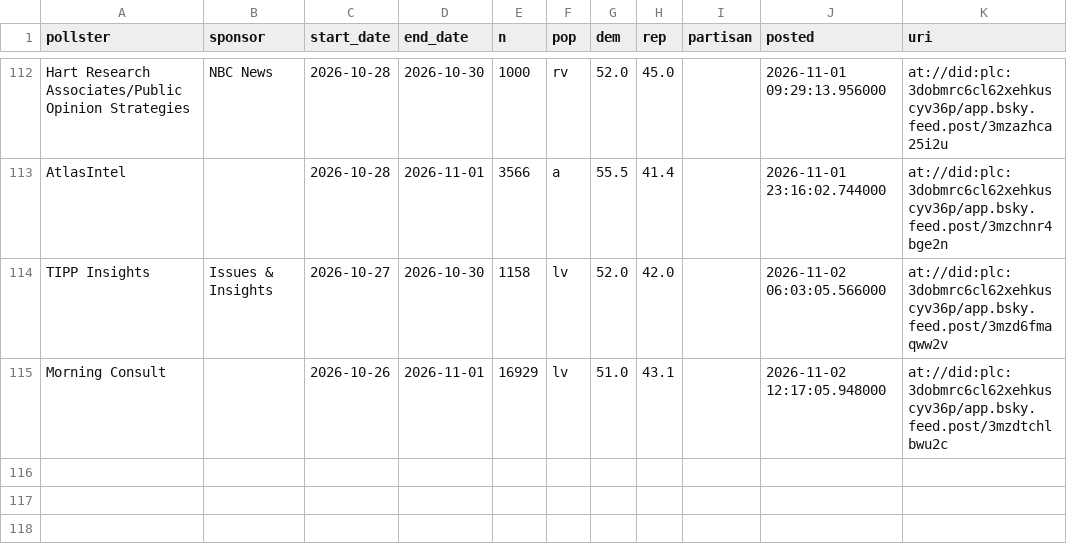
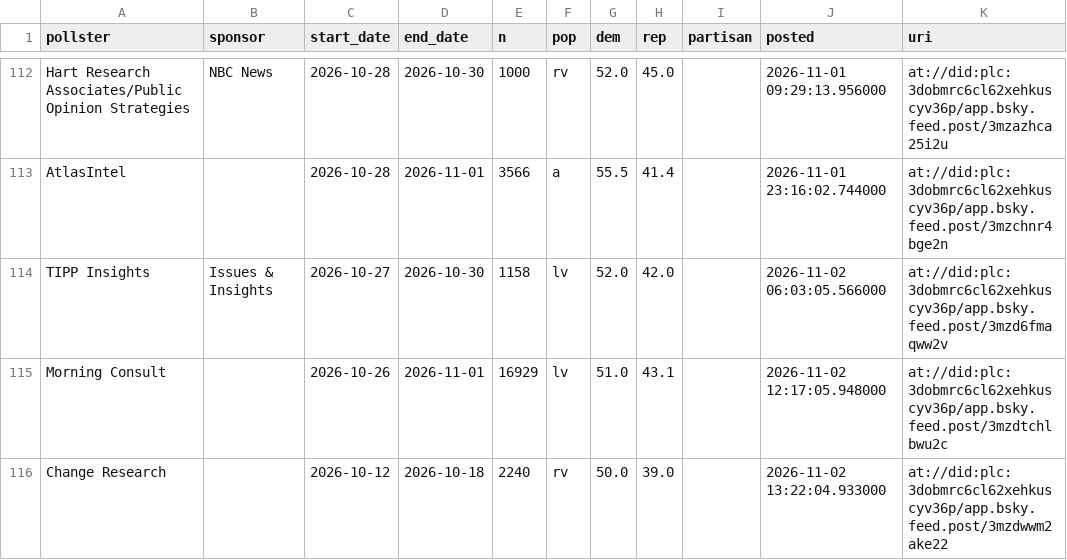
Before and after one commit to scorvec/midterms-2026, a CSV file: data/state/pollresults_generic.csv, drawn as a sheet; only a part is shown, gaps mark what is left out.

```diff
--- a/data/state/pollresults_generic.csv
+++ b/data/state/pollresults_generic.csv
@@ -115 +115,2 @@ TIPP Insights,Issues & Insights,2026-10-27,2026-10-30,1158,lv,52.0,42.0,,2026-11
 Morning Consult,,2026-10-26,2026-11-01,16929,lv,51.0,43.1,,2026-11-02 12:17:05.948000,at://did:plc:3dobmrc6cl62xehkuscyv36p/app.bsky.feed.post/3mzdtchlbwu2c
+Change Research,,2026-10-12,2026-10-18,2240,rv,50.0,39.0,,2026-11-02 13:22:04.933000,at://did:plc:3dobmrc6cl62xehkuscyv36p/app.bsky.feed.post/3mzdwwm2ake22
```
Also changed, not shown: data/state/pollresults_approval.csv, data/state/race_poll_seen.csv, 9 other files.
